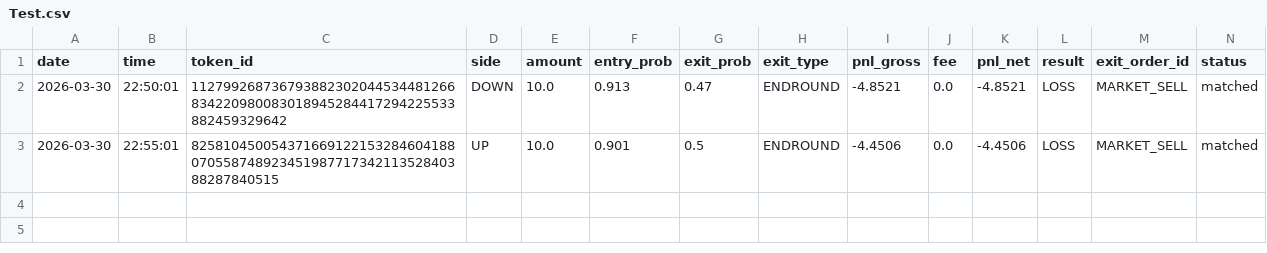
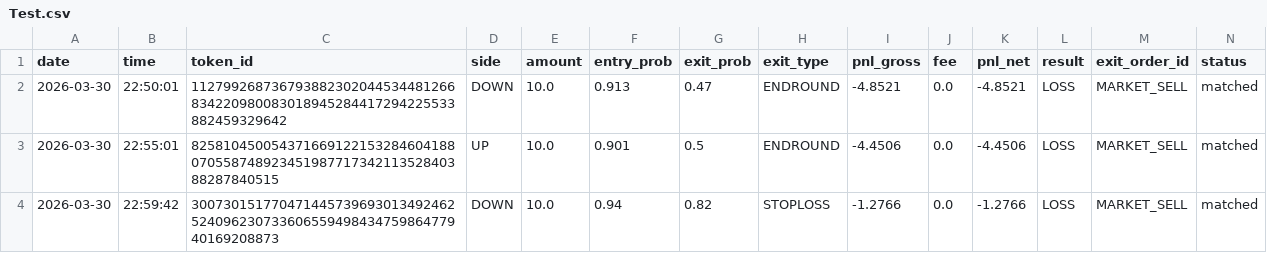
Before and after one commit to gutu99/bot-dashboard, a CSV file: Test.csv, drawn as a sheet.

Commit message:
auto update csv

```diff
--- a/Test.csv
+++ b/Test.csv
@@ -3 +3,2 @@ date,time,token_id,side,amount,entry_prob,exit_prob,exit_type,pnl_gross,fee,pnl_
 2026-03-30,22:55:01,82581045005437166912215328460418807055874892345198771734211352840388287840515,UP,10.0,0.901,0.5,ENDROUND,-4.4506,0.0,-4.4506,LOSS,MARKET_SELL,matched
+2026-03-30,22:59:42,30073015177047144573969301349246252409623073360655949843475986477940169208873,DOWN,10.0,0.94,0.82,STOPLOSS,-1.2766,0.0,-1.2766,LOSS,MARKET_SELL,matched
```
